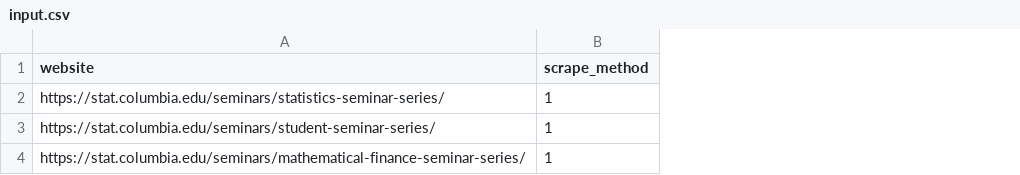
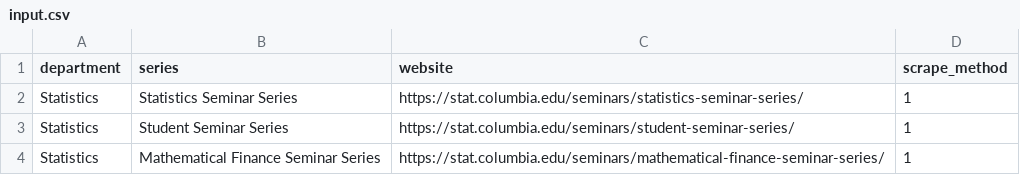
Before and after one commit to LionDevelopers/LionTalk, a CSV file: apps/scraper-api/src/input.csv, drawn as a sheet; the diff names each change by its address in the sheet, - before the commit and + after, or states it on an @@ line.

```diff
--- a/apps/scraper-api/src/input.csv
+++ b/apps/scraper-api/src/input.csv
+column A (department), rows 2-4: all Statistics
+column B (series), rows 2-4: Statistics Seminar Series | Student Seminar Series | Mathematical Finance Seminar Series
```
Also changed, not shown: 5 other files.
